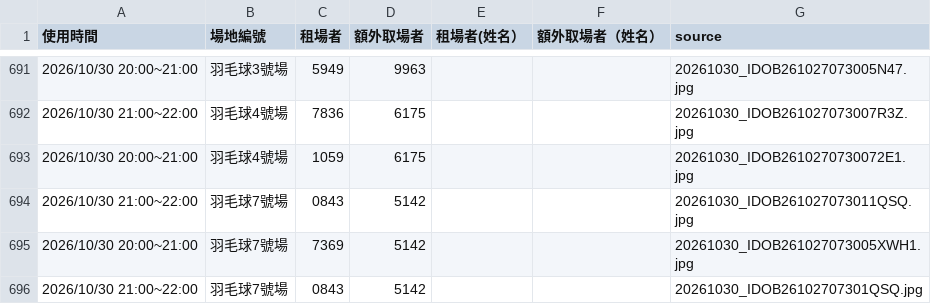
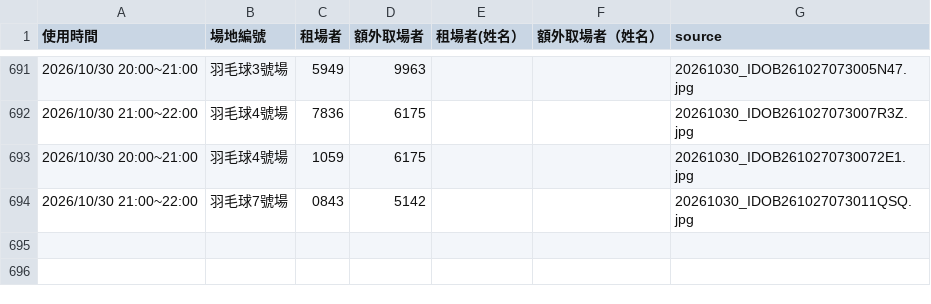
Before and after one commit to adidasracket-Lao/sports-court-booking, a CSV file: 場地租用資料.csv, drawn as a sheet; only a part is shown, gaps mark what is left out.

```diff
--- a/場地租用資料.csv
+++ b/場地租用資料.csv
@@ -694,3 +694 @@
 2026/10/30 21:00~22:00,羽毛球7號場,0843,5142,,,20261030_IDOB261027073011QSQ.jpg
-2026/10/30 20:00~21:00,羽毛球7號場,7369,5142,,,20261030_IDOB261027073005XWH1.jpg
-2026/10/30 21:00~22:00,羽毛球7號場,0843,5142,,,20261030_IDOB26102707301QSQ.jpg
```
Also changed, not shown: 2 other files.
